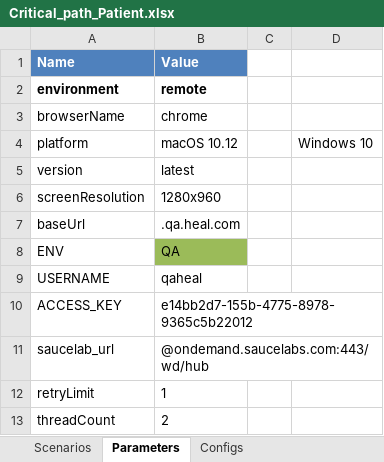
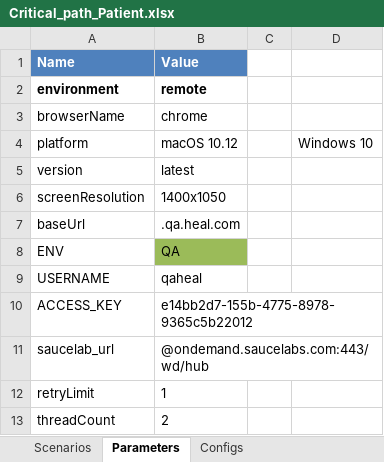
Before and after one commit to martalt89/Automation, an Excel workbook: Automation/runs/Critical_path_Patient.xlsx, sheet Parameters, drawn as a sheet; values as stored, in another font and other column widths than the file's, no borders; conditional formats not drawn; the diff names each change by its address in the sheet, - before the commit and + after, or states it on an @@ line.

```diff
--- a/Automation/runs/Critical_path_Patient.xlsx (sheet Parameters)
+++ b/Automation/runs/Critical_path_Patient.xlsx (sheet Parameters)
-B6 (Value): 1280x960
+B6 (Value): 1400x1050
```
Also changed, not shown: sheet Scenarios, Automation/runs/Critical_path_OPS.xlsx, 1 other file.
